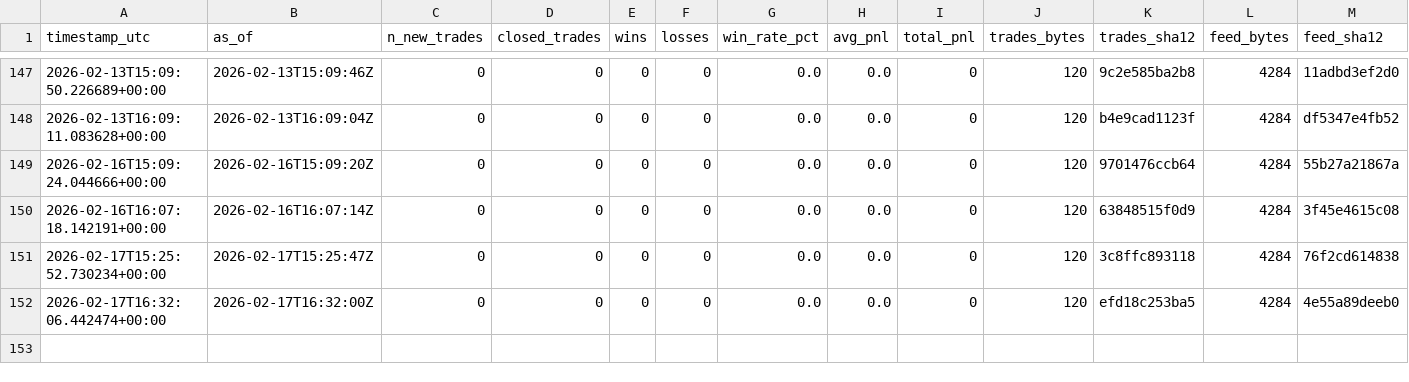
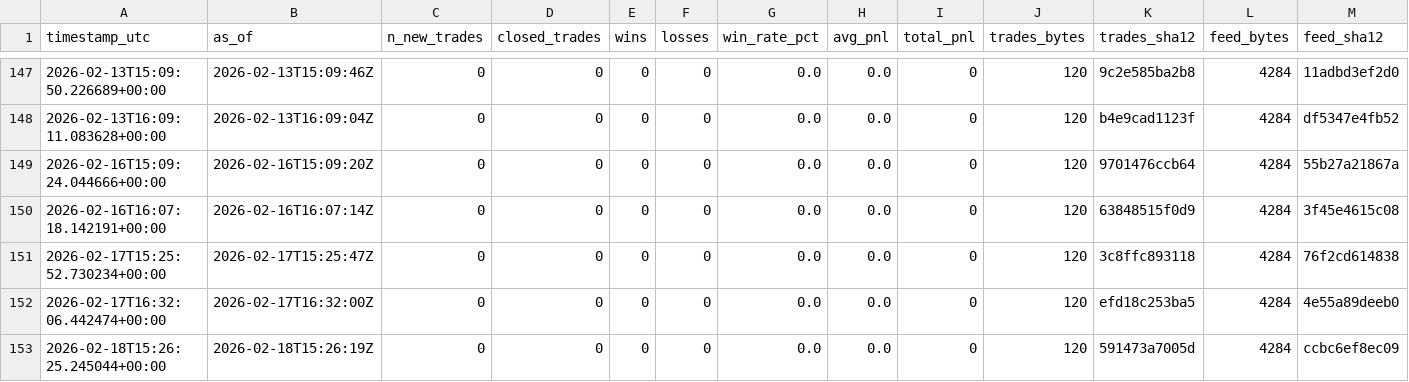
Before and after one commit to sanderh203/tk-daily-feed, a CSV file: kpi/kpi_daily.csv, drawn as a sheet; only a part is shown, gaps mark what is left out; rows hold the shown columns only; the diff names each change by its address in the sheet, - before the commit and + after, or states it on an @@ line.

```diff
--- a/kpi/kpi_daily.csv
+++ b/kpi/kpi_daily.csv
+row 153: 2026-02-18T15:26:25.245044+00:00 | 2026-02-18T15:26:19Z | 0 | 0 | 0 | 0 | 0.0 | 0.0 | 0 | 120 | 591473a7005d | 4284 | ccbc6ef8ec09
```
Also changed, not shown: 1 other file.
